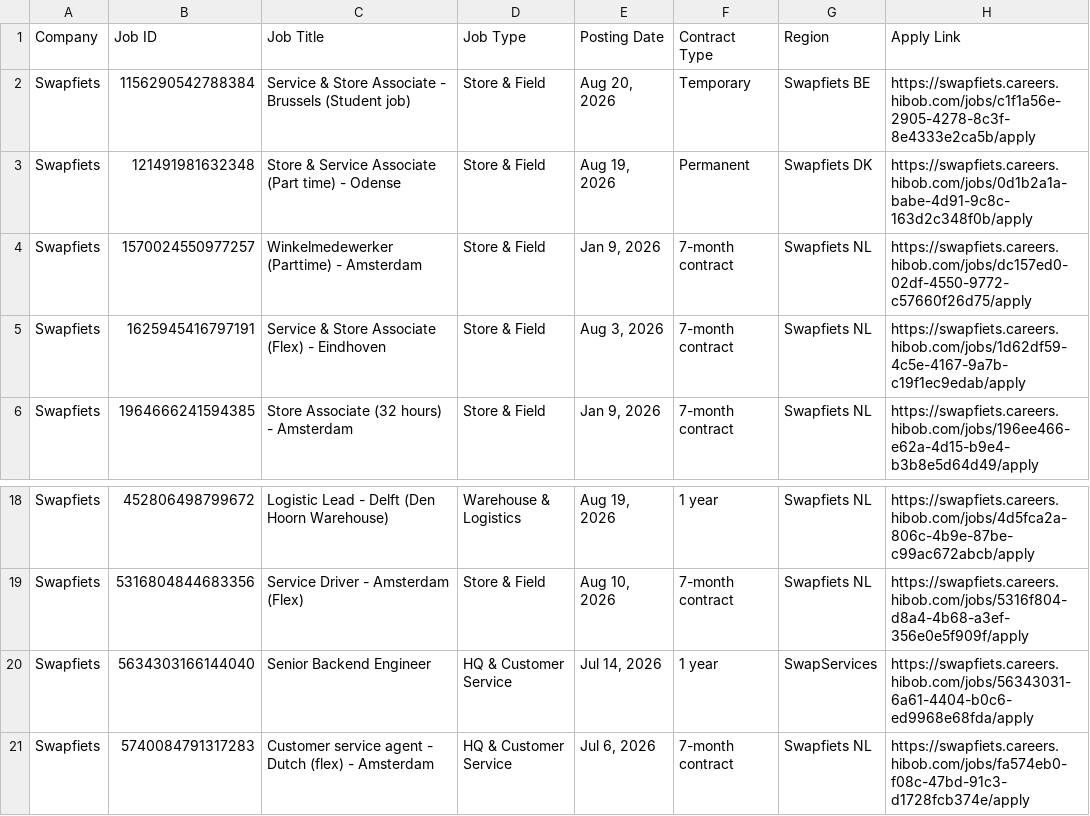
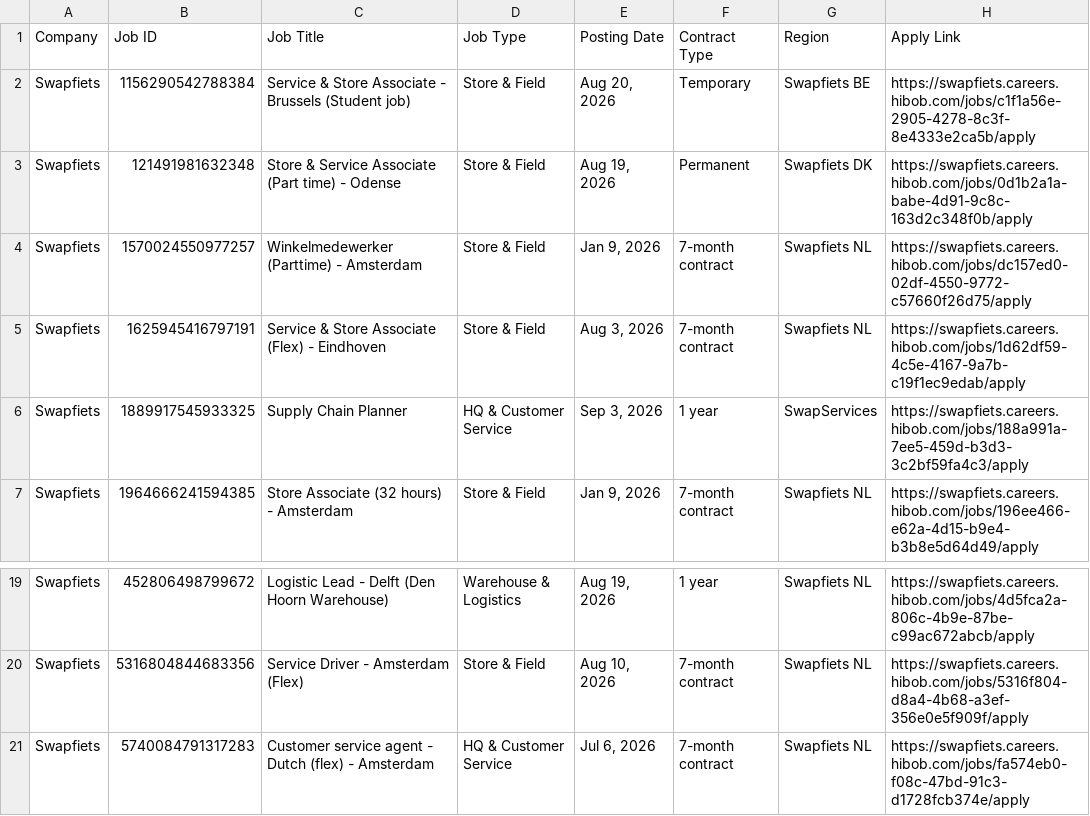
Before and after one commit to rakshit3549/jobpage, a CSV file: scraped_jobs_list.csv, drawn as a sheet; only a part is shown, gaps mark what is left out; removed rows and columns are numbered as before the commit, all else as after; the diff names each change by its address in the sheet, - before the commit and + after, or states it on an @@ line.

```diff
--- a/scraped_jobs_list.csv
+++ b/scraped_jobs_list.csv
+row 6: Swapfiets | 1889917545933325 | Supply Chain Planner | HQ & Customer Service | Sep 3, 2026 | 1 year | SwapServices | https://swapfiets.careers.hibob.com/jobs/188a991a-7ee5-459d-b3d3-3c2bf59fa4c3/apply
-row 20: Swapfiets | 5634303166144040 | Senior Backend Engineer | HQ & Customer Service | Jul 14, 2026 | 1 year | SwapServices | https://swapfiets.careers.hibob.com/jobs/56343031-6a61-4404-b0c6-ed9968e68fda/apply
```
